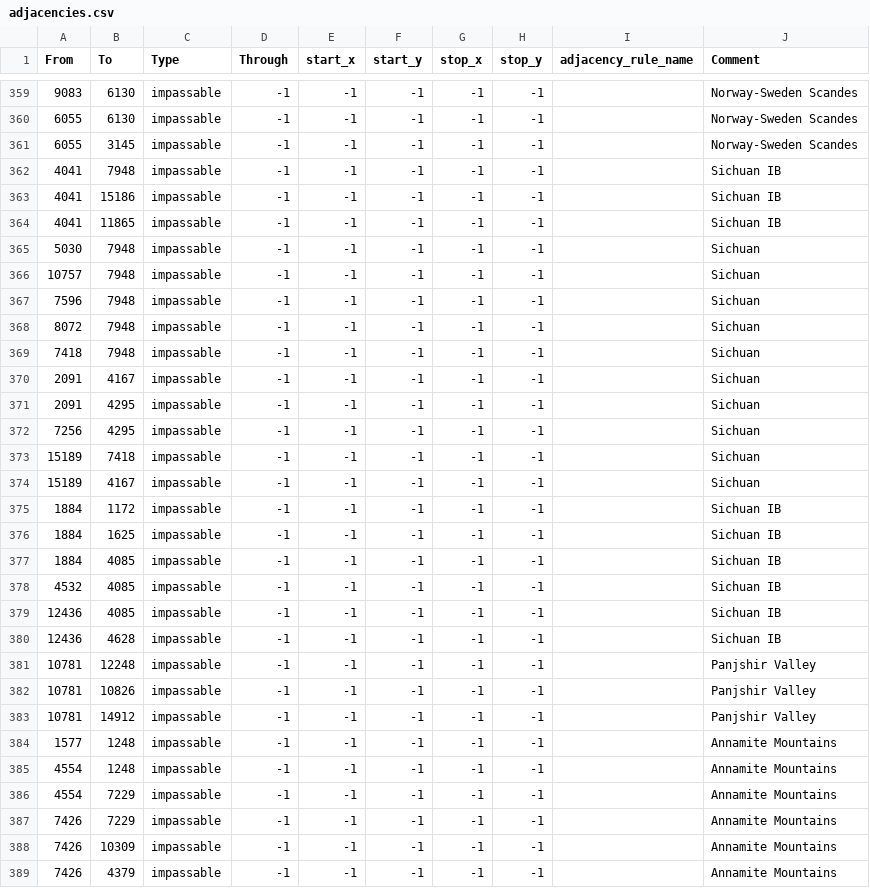
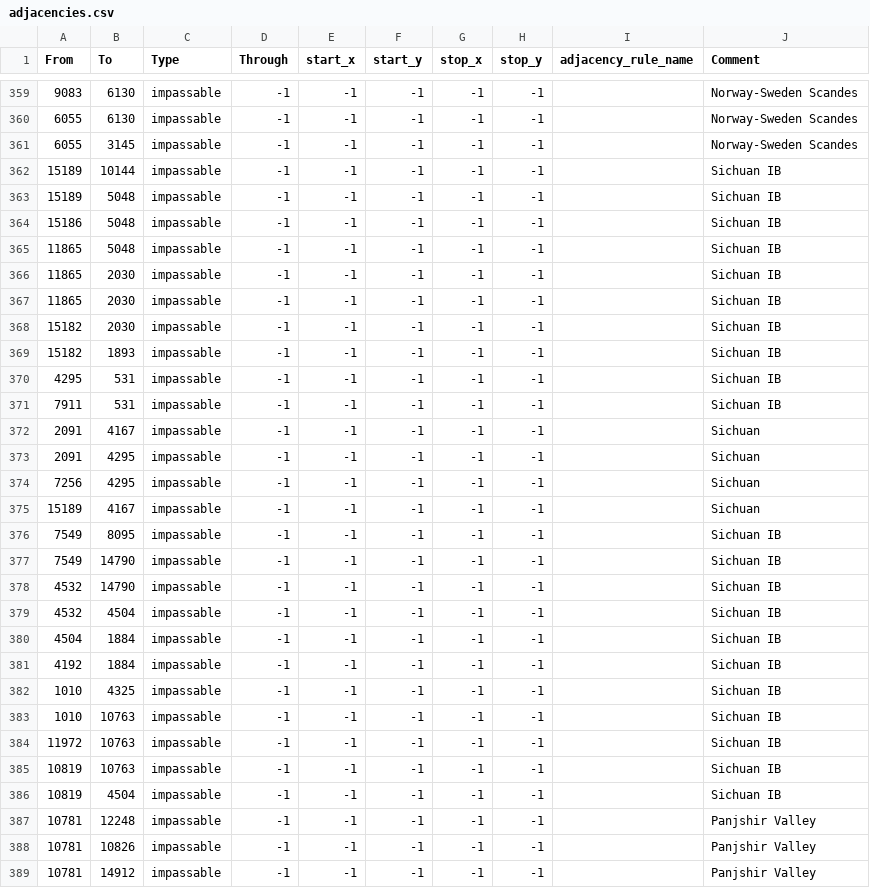
Before and after one commit to uy0311/innovative-balance, a CSV file: map/adjacencies.csv, drawn as a sheet; only a part is shown, gaps mark what is left out; the shorter side is filled out with more unchanged rows.

```diff
--- a/map/adjacencies.csv
+++ b/map/adjacencies.csv
@@ -361,10 +361,12 @@ From;To;Type;Through;start_x;start_y;stop_x;stop_y;adjacency_rule_name;Comment
 6055;3145;impassable;-1;-1;-1;-1;-1;;Norway-Sweden Scandes
-4041;7948;impassable;-1;-1;-1;-1;-1;;Sichuan IB
-4041;15186;impassable;-1;-1;-1;-1;-1;;Sichuan IB
-4041;11865;impassable;-1;-1;-1;-1;-1;;Sichuan IB
-5030;7948;impassable;-1;-1;-1;-1;-1;;Sichuan
-10757;7948;impassable;-1;-1;-1;-1;-1;;Sichuan
-7596;7948;impassable;-1;-1;-1;-1;-1;;Sichuan
-8072;7948;impassable;-1;-1;-1;-1;-1;;Sichuan
-7418;7948;impassable;-1;-1;-1;-1;-1;;Sichuan
+15189;10144;impassable;-1;-1;-1;-1;-1;;Sichuan IB
+15189;5048;impassable;-1;-1;-1;-1;-1;;Sichuan IB
+15186;5048;impassable;-1;-1;-1;-1;-1;;Sichuan IB
+11865;5048;impassable;-1;-1;-1;-1;-1;;Sichuan IB
+11865;2030;impassable;-1;-1;-1;-1;-1;;Sichuan IB
+11865;2030;impassable;-1;-1;-1;-1;-1;;Sichuan IB
+15182;2030;impassable;-1;-1;-1;-1;-1;;Sichuan IB
+15182;1893;impassable;-1;-1;-1;-1;-1;;Sichuan IB
+4295;531;impassable;-1;-1;-1;-1;-1;;Sichuan IB
+7911;531;impassable;-1;-1;-1;-1;-1;;Sichuan IB
 2091;4167;impassable;-1;-1;-1;-1;-1;;Sichuan
@@ -372,10 +374,14 @@ From;To;Type;Through;start_x;start_y;stop_x;stop_y;adjacency_rule_name;Comment
 7256;4295;impassable;-1;-1;-1;-1;-1;;Sichuan
-15189;7418;impassable;-1;-1;-1;-1;-1;;Sichuan
 15189;4167;impassable;-1;-1;-1;-1;-1;;Sichuan
-1884;1172;impassable;-1;-1;-1;-1;-1;;Sichuan IB
-1884;1625;impassable;-1;-1;-1;-1;-1;;Sichuan IB
-1884;4085;impassable;-1;-1;-1;-1;-1;;Sichuan IB
-4532;4085;impassable;-1;-1;-1;-1;-1;;Sichuan IB
-12436;4085;impassable;-1;-1;-1;-1;-1;;Sichuan IB
-12436;4628;impassable;-1;-1;-1;-1;-1;;Sichuan IB
+7549;8095;impassable;-1;-1;-1;-1;-1;;Sichuan IB
+7549;14790;impassable;-1;-1;-1;-1;-1;;Sichuan IB
+4532;14790;impassable;-1;-1;-1;-1;-1;;Sichuan IB
+4532;4504;impassable;-1;-1;-1;-1;-1;;Sichuan IB
+4504;1884;impassable;-1;-1;-1;-1;-1;;Sichuan IB
+4192;1884;impassable;-1;-1;-1;-1;-1;;Sichuan IB
+1010;4325;impassable;-1;-1;-1;-1;-1;;Sichuan IB
+1010;10763;impassable;-1;-1;-1;-1;-1;;Sichuan IB
+11972;10763;impassable;-1;-1;-1;-1;-1;;Sichuan IB
+10819;10763;impassable;-1;-1;-1;-1;-1;;Sichuan IB
+10819;4504;impassable;-1;-1;-1;-1;-1;;Sichuan IB
 10781;12248;impassable;-1;-1;-1;-1;-1;;Panjshir Valley
```
Also changed, not shown: 14 other files.
